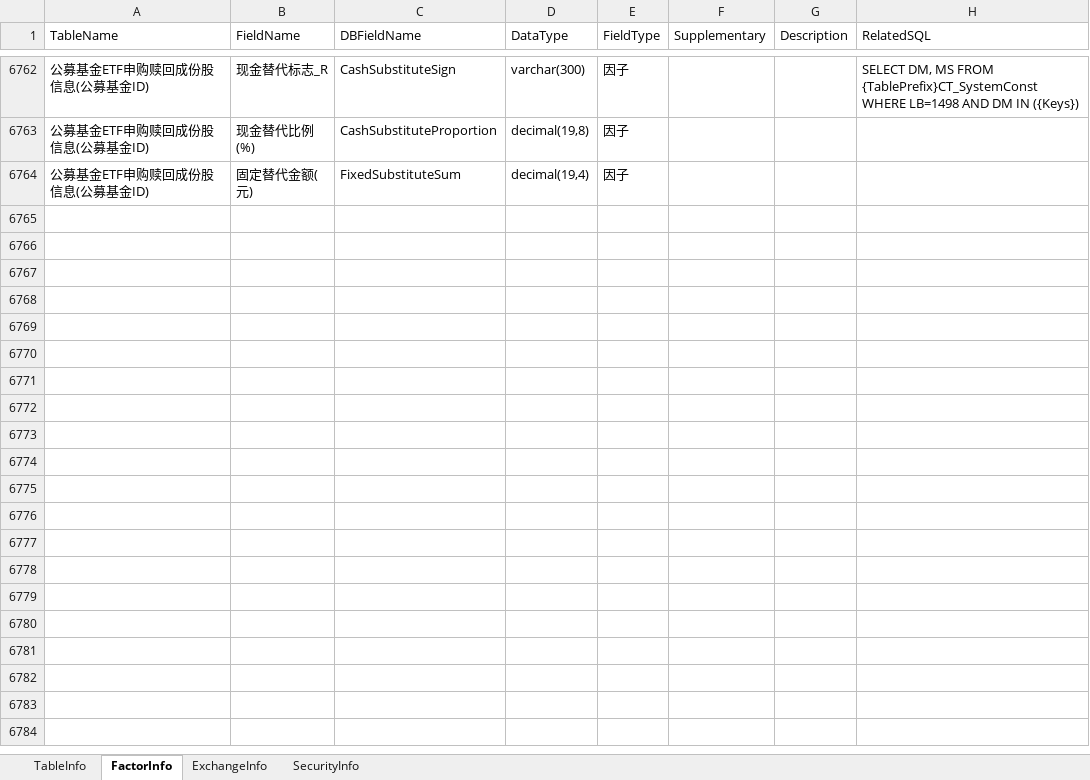
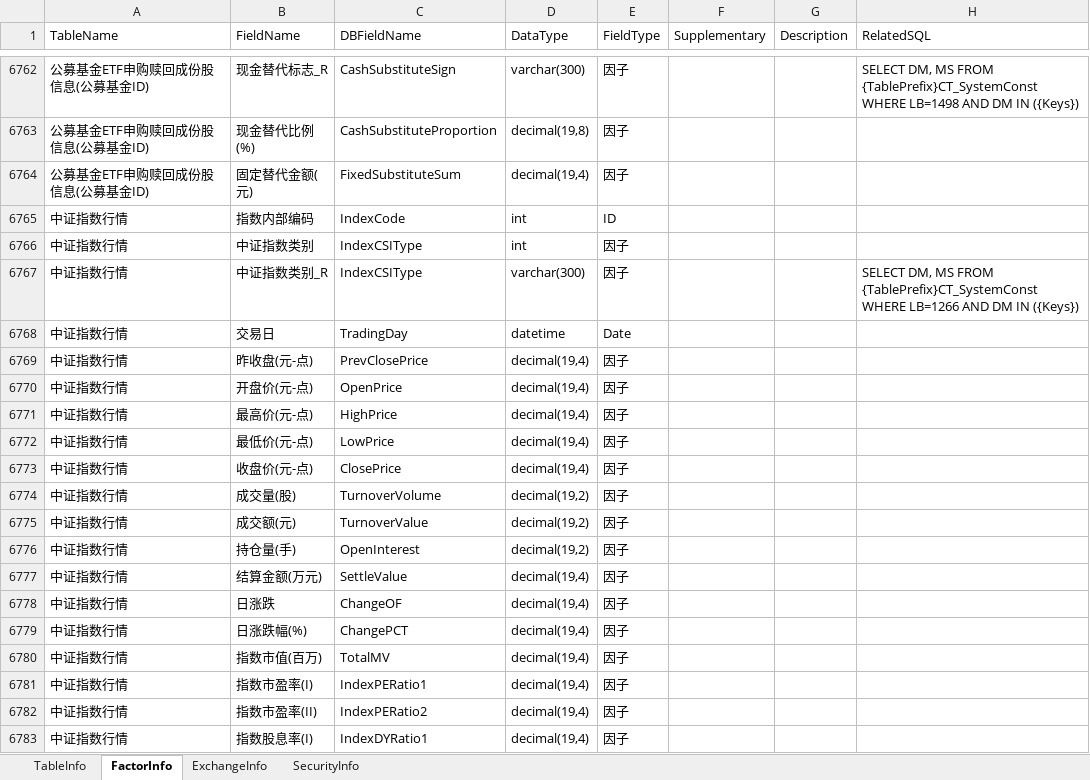
Before and after one commit to Scorpi000/QuantStudio, an Excel workbook: QuantStudio/Resource/JYDBInfo.xlsx, sheet FactorInfo, drawn as a sheet; only a part is shown, gaps mark what is left out; values as stored, in another font and other column widths than the file's, no borders; the diff covers the shown part only; the diff names each change by its address in the sheet, - before the commit and + after, or states it on an @@ line.

```diff
--- a/QuantStudio/Resource/JYDBInfo.xlsx (sheet FactorInfo)
+++ b/QuantStudio/Resource/JYDBInfo.xlsx (sheet FactorInfo)
+row 6765: 中证指数行情 | 指数内部编码 | IndexCode | int | ID
+row 6766: 中证指数行情 | 中证指数类别 | IndexCSIType | int | 因子
+row 6767: 中证指数行情 | 中证指数类别_R | IndexCSIType | varchar(300) | 因子 |  |  | SELECT DM, MS FROM {TablePrefix}CT_SystemConst WHERE LB=1266 AND DM IN ({Keys})
+row 6768: 中证指数行情 | 交易日 | TradingDay | datetime | Date
+row 6769: 中证指数行情 | 昨收盘(元-点) | PrevClosePrice | decimal(19,4) | 因子
+row 6770: 中证指数行情 | 开盘价(元-点) | OpenPrice | decimal(19,4) | 因子
+row 6771: 中证指数行情 | 最高价(元-点) | HighPrice | decimal(19,4) | 因子
+row 6772: 中证指数行情 | 最低价(元-点) | LowPrice | decimal(19,4) | 因子
+row 6773: 中证指数行情 | 收盘价(元-点) | ClosePrice | decimal(19,4) | 因子
+row 6774: 中证指数行情 | 成交量(股) | TurnoverVolume | decimal(19,2) | 因子
+row 6775: 中证指数行情 | 成交额(元) | TurnoverValue | decimal(19,2) | 因子
+row 6776: 中证指数行情 | 持仓量(手) | OpenInterest | decimal(19,2) | 因子
+row 6777: 中证指数行情 | 结算金额(万元) | SettleValue | decimal(19,4) | 因子
+row 6778: 中证指数行情 | 日涨跌 | ChangeOF | decimal(19,4) | 因子
+row 6779: 中证指数行情 | 日涨跌幅(%) | ChangePCT | decimal(19,4) | 因子
+row 6780: 中证指数行情 | 指数市值(百万) | TotalMV | decimal(19,4) | 因子
+row 6781: 中证指数行情 | 指数市盈率(I) | IndexPERatio1 | decimal(19,4) | 因子
+row 6782: 中证指数行情 | 指数市盈率(II) | IndexPERatio2 | decimal(19,4) | 因子
+row 6783: 中证指数行情 | 指数股息率(I) | IndexDYRatio1 | decimal(19,4) | 因子
```
Also changed, not shown: 178 added rows elsewhere in this sheet, sheet TableInfo, 3 other files.
